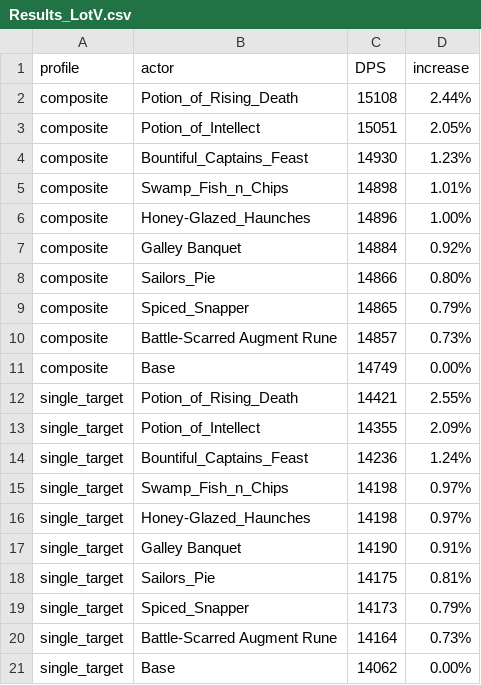
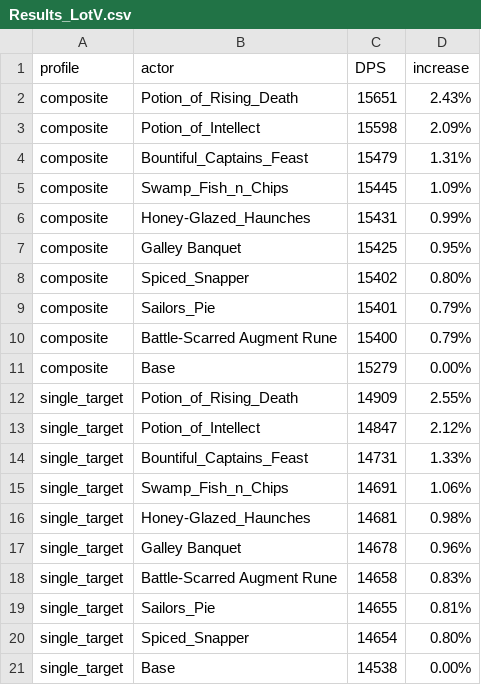
Before and after one commit to WarcraftPriests/bfa-shadow-priest, a CSV file: consumables/Results_LotV.csv, drawn as a sheet.

```diff
--- a/consumables/Results_LotV.csv
+++ b/consumables/Results_LotV.csv
@@ -1,21 +1,21 @@
 profile,actor,DPS,increase,
-composite,Potion_of_Rising_Death,15108,2.44%,
-composite,Potion_of_Intellect,15051,2.05%,
-composite,Bountiful_Captains_Feast,14930,1.23%,
-composite,Swamp_Fish_n_Chips,14898,1.01%,
-composite,Honey-Glazed_Haunches,14896,1.00%,
-composite,Galley Banquet,14884,0.92%,
-composite,Sailors_Pie,14866,0.80%,
-composite,Spiced_Snapper,14865,0.79%,
-composite,Battle-Scarred Augment Rune,14857,0.73%,
-composite,Base,14749,0.00%,
-single_target,Potion_of_Rising_Death,14421,2.55%,
-single_target,Potion_of_Intellect,14355,2.09%,
-single_target,Bountiful_Captains_Feast,14236,1.24%,
-single_target,Swamp_Fish_n_Chips,14198,0.97%,
-single_target,Honey-Glazed_Haunches,14198,0.97%,
-single_target,Galley Banquet,14190,0.91%,
-single_target,Sailors_Pie,14175,0.81%,
-single_target,Spiced_Snapper,14173,0.79%,
-single_target,Battle-Scarred Augment Rune,14164,0.73%,
-single_target,Base,14062,0.00%,
+composite,Potion_of_Rising_Death,15651,2.43%,
+composite,Potion_of_Intellect,15598,2.09%,
+composite,Bountiful_Captains_Feast,15479,1.31%,
+composite,Swamp_Fish_n_Chips,15445,1.09%,
+composite,Honey-Glazed_Haunches,15431,0.99%,
+composite,Galley Banquet,15425,0.95%,
+composite,Spiced_Snapper,15402,0.80%,
+composite,Sailors_Pie,15401,0.79%,
+composite,Battle-Scarred Augment Rune,15400,0.79%,
+composite,Base,15279,0.00%,
+single_target,Potion_of_Rising_Death,14909,2.55%,
+single_target,Potion_of_Intellect,14847,2.12%,
+single_target,Bountiful_Captains_Feast,14731,1.33%,
+single_target,Swamp_Fish_n_Chips,14691,1.06%,
+single_target,Honey-Glazed_Haunches,14681,0.98%,
+single_target,Galley Banquet,14678,0.96%,
+single_target,Battle-Scarred Augment Rune,14658,0.83%,
+single_target,Sailors_Pie,14655,0.81%,
+single_target,Spiced_Snapper,14654,0.80%,
+single_target,Base,14538,0.00%,
```
Also changed, not shown: consumables/Results_DA.csv, consumables/Results_Dungeons_DA.csv, 21 other files.
